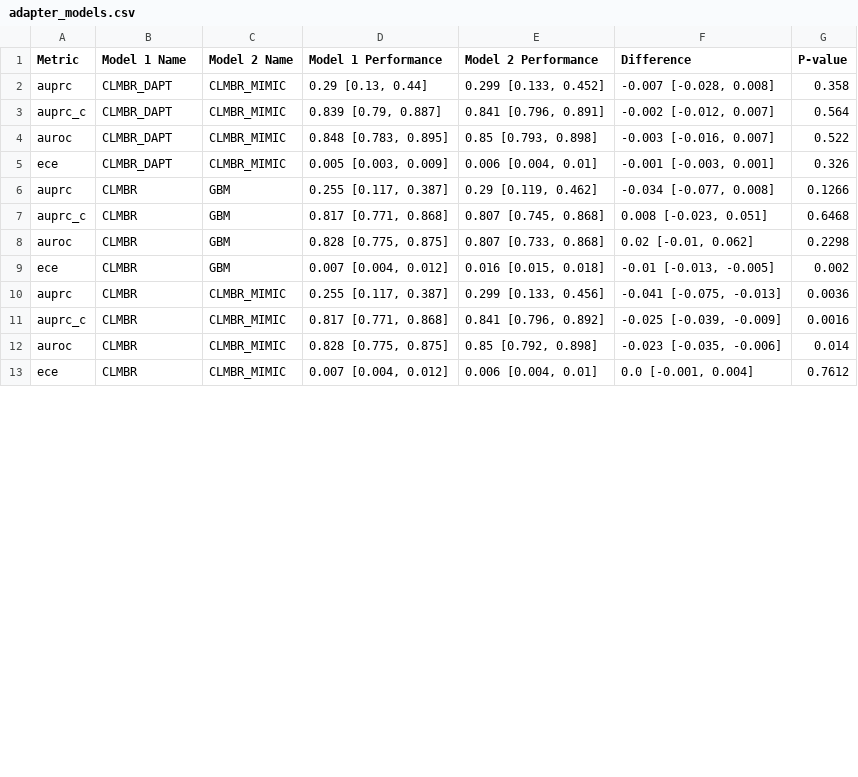
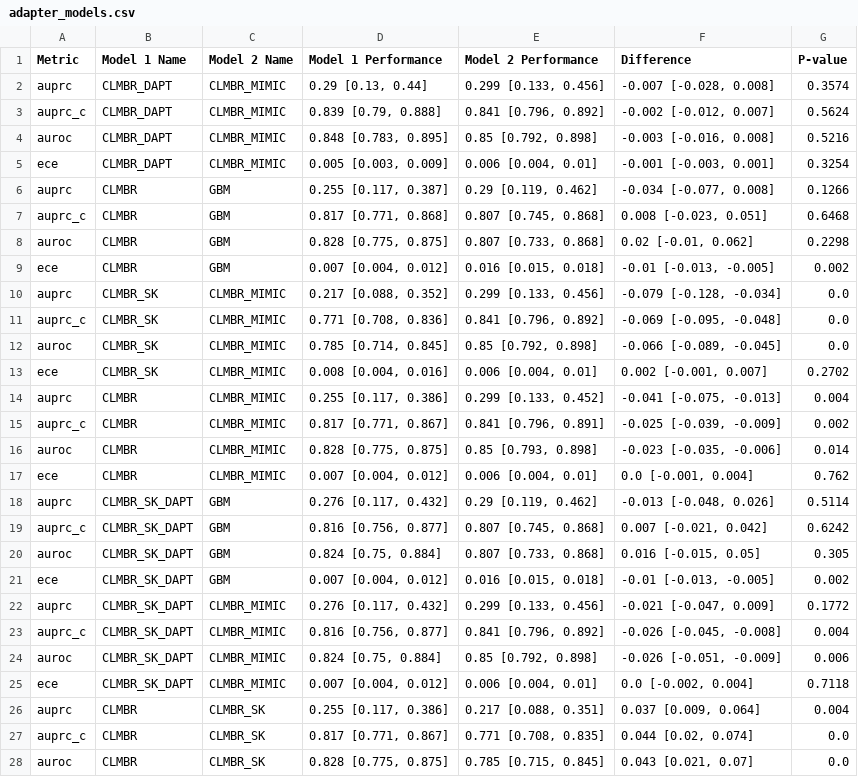
Before and after one commit to sungresearch/femr-on-mimic, a CSV file: stats/adapter_models.csv, drawn as a sheet; only a part is shown; the diff covers the shown part only.

```diff
--- a/stats/adapter_models.csv
+++ b/stats/adapter_models.csv
@@ -1,6 +1,6 @@
 Metric,Model 1 Name,Model 2 Name,Model 1 Performance,Model 2 Performance,Difference,P-value
-auprc,CLMBR_DAPT,CLMBR_MIMIC,"0.29 [0.13, 0.44]","0.299 [0.133, 0.452]","-0.007 [-0.028, 0.008]",0.358
-auprc_c,CLMBR_DAPT,CLMBR_MIMIC,"0.839 [0.79, 0.887]","0.841 [0.796, 0.891]","-0.002 [-0.012, 0.007]",0.564
-auroc,CLMBR_DAPT,CLMBR_MIMIC,"0.848 [0.783, 0.895]","0.85 [0.793, 0.898]","-0.003 [-0.016, 0.007]",0.522
-ece,CLMBR_DAPT,CLMBR_MIMIC,"0.005 [0.003, 0.009]","0.006 [0.004, 0.01]","-0.001 [-0.003, 0.001]",0.326
+auprc,CLMBR_DAPT,CLMBR_MIMIC,"0.29 [0.13, 0.44]","0.299 [0.133, 0.456]","-0.007 [-0.028, 0.008]",0.3574
+auprc_c,CLMBR_DAPT,CLMBR_MIMIC,"0.839 [0.79, 0.888]","0.841 [0.796, 0.892]","-0.002 [-0.012, 0.007]",0.5624
+auroc,CLMBR_DAPT,CLMBR_MIMIC,"0.848 [0.783, 0.895]","0.85 [0.792, 0.898]","-0.003 [-0.016, 0.008]",0.5216
+ece,CLMBR_DAPT,CLMBR_MIMIC,"0.005 [0.003, 0.009]","0.006 [0.004, 0.01]","-0.001 [-0.003, 0.001]",0.3254
 auprc,CLMBR,GBM,"0.255 [0.117, 0.387]","0.29 [0.119, 0.462]","-0.034 [-0.077, 0.008]",0.1266
@@ -9,5 +9,20 @@ auroc,CLMBR,GBM,"0.828 [0.775, 0.875]","0.807 [0.733, 0.868]","0.02 [-0.01, 0.06
 ece,CLMBR,GBM,"0.007 [0.004, 0.012]","0.016 [0.015, 0.018]","-0.01 [-0.013, -0.005]",0.002
-auprc,CLMBR,CLMBR_MIMIC,"0.255 [0.117, 0.387]","0.299 [0.133, 0.456]","-0.041 [-0.075, -0.013]",0.0036
-auprc_c,CLMBR,CLMBR_MIMIC,"0.817 [0.771, 0.868]","0.841 [0.796, 0.892]","-0.025 [-0.039, -0.009]",0.0016
-auroc,CLMBR,CLMBR_MIMIC,"0.828 [0.775, 0.875]","0.85 [0.792, 0.898]","-0.023 [-0.035, -0.006]",0.014
-ece,CLMBR,CLMBR_MIMIC,"0.007 [0.004, 0.012]","0.006 [0.004, 0.01]","0.0 [-0.001, 0.004]",0.7612
+auprc,CLMBR_SK,CLMBR_MIMIC,"0.217 [0.088, 0.352]","0.299 [0.133, 0.456]","-0.079 [-0.128, -0.034]",0.0
+auprc_c,CLMBR_SK,CLMBR_MIMIC,"0.771 [0.708, 0.836]","0.841 [0.796, 0.892]","-0.069 [-0.095, -0.048]",0.0
+auroc,CLMBR_SK,CLMBR_MIMIC,"0.785 [0.714, 0.845]","0.85 [0.792, 0.898]","-0.066 [-0.089, -0.045]",0.0
+ece,CLMBR_SK,CLMBR_MIMIC,"0.008 [0.004, 0.016]","0.006 [0.004, 0.01]","0.002 [-0.001, 0.007]",0.2702
+auprc,CLMBR,CLMBR_MIMIC,"0.255 [0.117, 0.386]","0.299 [0.133, 0.452]","-0.041 [-0.075, -0.013]",0.004
+auprc_c,CLMBR,CLMBR_MIMIC,"0.817 [0.771, 0.867]","0.841 [0.796, 0.891]","-0.025 [-0.039, -0.009]",0.002
+auroc,CLMBR,CLMBR_MIMIC,"0.828 [0.775, 0.875]","0.85 [0.793, 0.898]","-0.023 [-0.035, -0.006]",0.014
+ece,CLMBR,CLMBR_MIMIC,"0.007 [0.004, 0.012]","0.006 [0.004, 0.01]","0.0 [-0.001, 0.004]",0.762
+auprc,CLMBR_SK_DAPT,GBM,"0.276 [0.117, 0.432]","0.29 [0.119, 0.462]","-0.013 [-0.048, 0.026]",0.5114
+auprc_c,CLMBR_SK_DAPT,GBM,"0.816 [0.756, 0.877]","0.807 [0.745, 0.868]","0.007 [-0.021, 0.042]",0.6242
+auroc,CLMBR_SK_DAPT,GBM,"0.824 [0.75, 0.884]","0.807 [0.733, 0.868]","0.016 [-0.015, 0.05]",0.305
+ece,CLMBR_SK_DAPT,GBM,"0.007 [0.004, 0.012]","0.016 [0.015, 0.018]","-0.01 [-0.013, -0.005]",0.002
+auprc,CLMBR_SK_DAPT,CLMBR_MIMIC,"0.276 [0.117, 0.432]","0.299 [0.133, 0.456]","-0.021 [-0.047, 0.009]",0.1772
+auprc_c,CLMBR_SK_DAPT,CLMBR_MIMIC,"0.816 [0.756, 0.877]","0.841 [0.796, 0.892]","-0.026 [-0.045, -0.008]",0.004
+auroc,CLMBR_SK_DAPT,CLMBR_MIMIC,"0.824 [0.75, 0.884]","0.85 [0.792, 0.898]","-0.026 [-0.051, -0.009]",0.006
+ece,CLMBR_SK_DAPT,CLMBR_MIMIC,"0.007 [0.004, 0.012]","0.006 [0.004, 0.01]","0.0 [-0.002, 0.004]",0.7118
+auprc,CLMBR,CLMBR_SK,"0.255 [0.117, 0.386]","0.217 [0.088, 0.351]","0.037 [0.009, 0.064]",0.004
+auprc_c,CLMBR,CLMBR_SK,"0.817 [0.771, 0.867]","0.771 [0.708, 0.835]","0.044 [0.02, 0.074]",0.0
+auroc,CLMBR,CLMBR_SK,"0.828 [0.775, 0.875]","0.785 [0.715, 0.845]","0.043 [0.021, 0.07]",0.0
```
Also changed, not shown: 9 added rows and 3 edited cells elsewhere in this file, results/tables/benchmark/main_AUPRC.csv, results/tables/benchmark/main_AUPRC_C.csv, 4 other files.
